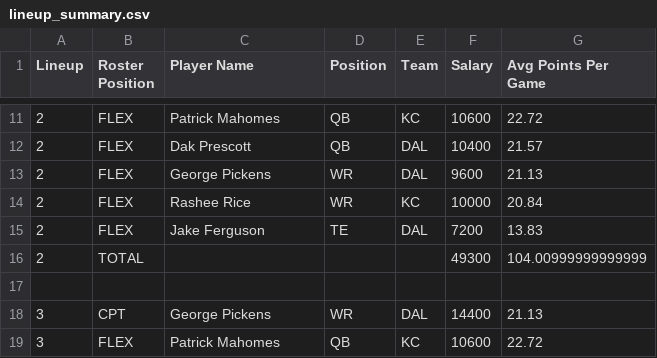
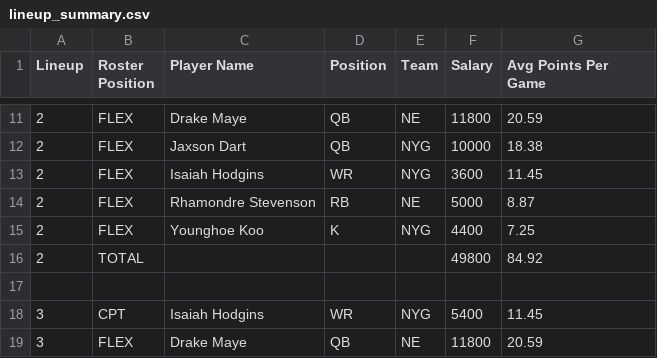
Before and after one commit to galactusaurus/df_optimization, a CSV file: lineup_summary.csv, drawn as a sheet; only a part is shown, gaps mark what is left out; the diff covers the shown part only.

```diff
--- a/lineup_summary.csv
+++ b/lineup_summary.csv
@@ -11,9 +11,9 @@ Lineup,Roster Position,Player Name,Position,Team,Salary,Avg Points Per Game
-2,FLEX,Patrick Mahomes,QB,KC,10600,22.72
-2,FLEX,Dak Prescott,QB,DAL,10400,21.57
-2,FLEX,George Pickens,WR,DAL,9600,21.13
-2,FLEX,Rashee Rice,WR,KC,10000,20.84
-2,FLEX,Jake Ferguson,TE,DAL,7200,13.83
-2,TOTAL,,,,49300,104.00999999999999
+2,FLEX,Drake Maye,QB,NE,11800,20.59
+2,FLEX,Jaxson Dart,QB,NYG,10000,18.38
+2,FLEX,Isaiah Hodgins,WR,NYG,3600,11.45
+2,FLEX,Rhamondre Stevenson,RB,NE,5000,8.87
+2,FLEX,Younghoe Koo,K,NYG,4400,7.25
+2,TOTAL,,,,49800,84.92
 ,,,,,,
-3,CPT,George Pickens,WR,DAL,14400,21.13
-3,FLEX,Patrick Mahomes,QB,KC,10600,22.72
+3,CPT,Isaiah Hodgins,WR,NYG,5400,11.45
+3,FLEX,Drake Maye,QB,NE,11800,20.59
```
Also changed, not shown: 3 added rows, 3 removed rows and 96 edited cells elsewhere in this file, DKSalaries (10).csv, dk_lineup.csv, 2 other files.
